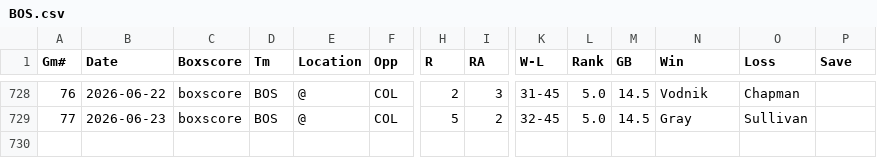
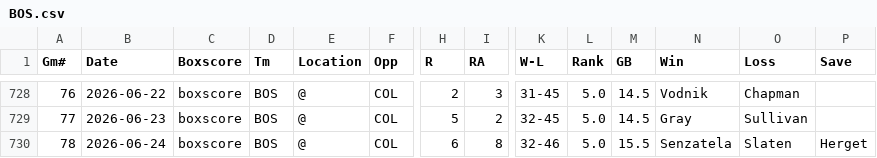
Before and after one commit to ironmanics/mlb-data, a CSV file: data/gamelogs/BOS.csv, drawn as a sheet; only a part is shown, gaps mark what is left out; rows hold the shown columns only; the diff names each change by its address in the sheet, - before the commit and + after, or states it on an @@ line.

Commit message:
Add 1 game(s) for BOS — 2026-06-25

```diff
--- a/data/gamelogs/BOS.csv
+++ b/data/gamelogs/BOS.csv
+row 730: 78 | 2026-06-24 | boxscore | BOS | @ | COL | 6 | 8 | 32-46 | 5.0 | 15.5 | Senzatela | Slaten | Herget
```
